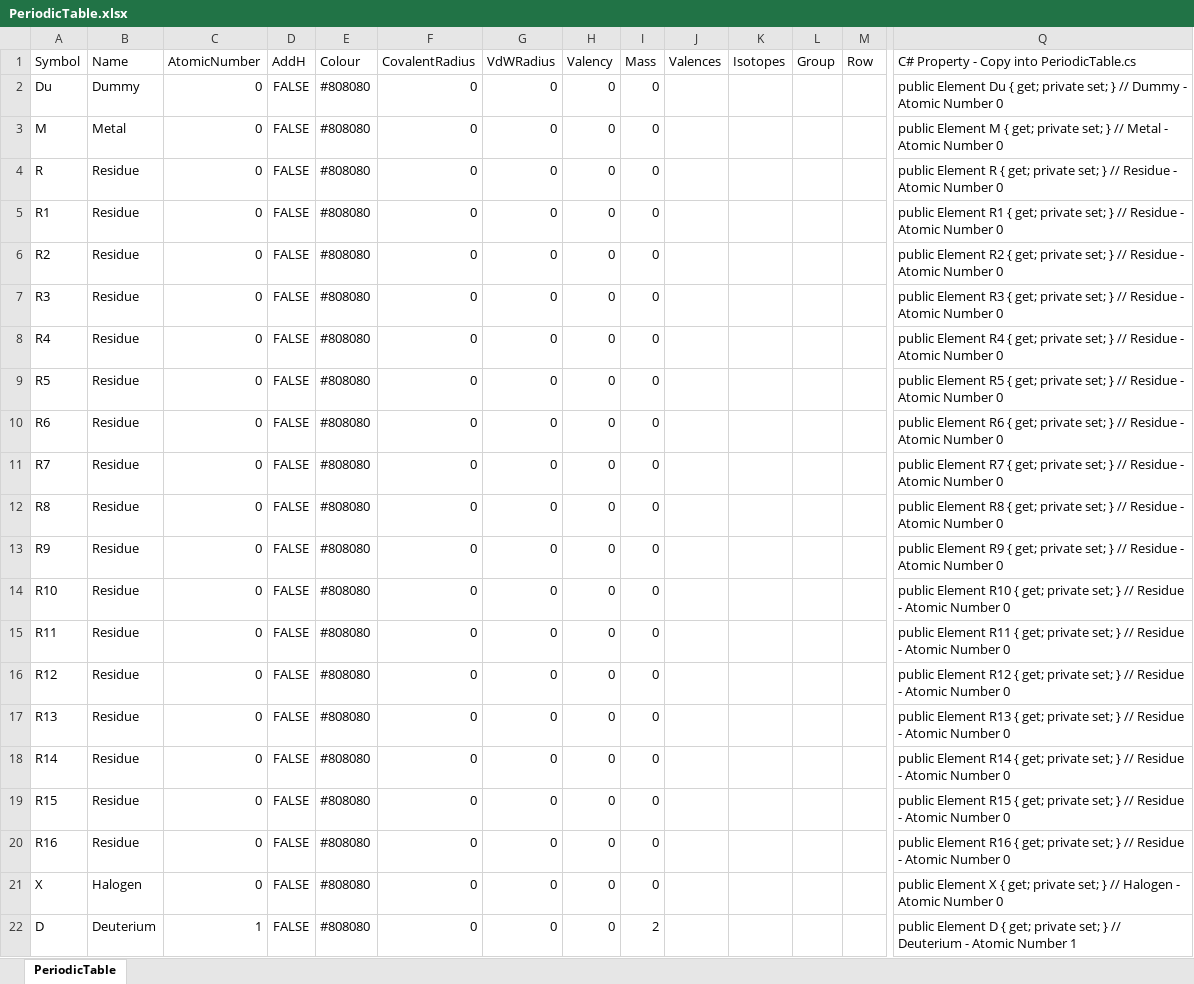
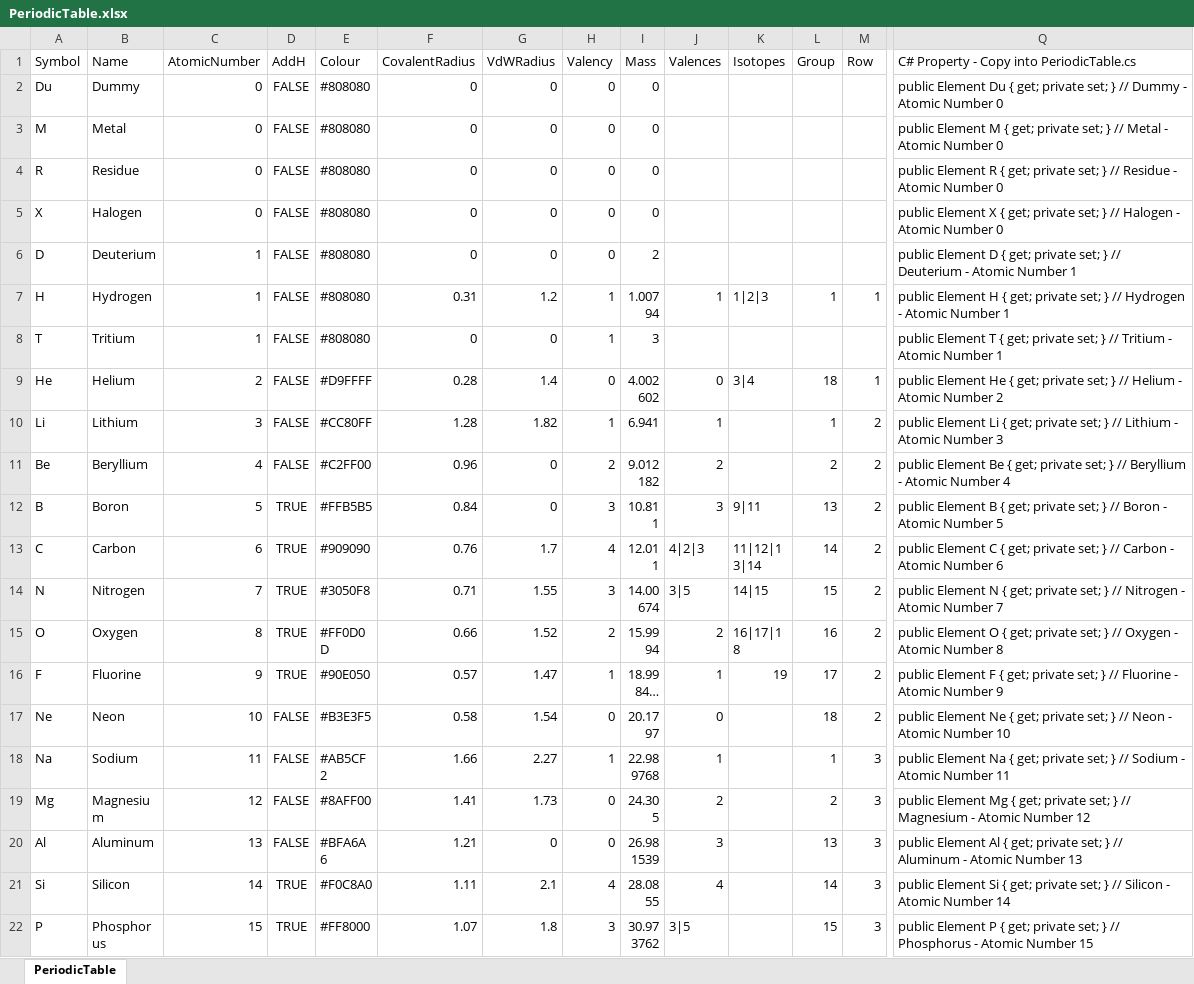
Before and after one commit to Chem4Word/Version3-1, an Excel workbook: src/Chemistry/Chem4Word.Model/Resources/PeriodicTable.xlsx, sheet PeriodicTable, drawn as a sheet; only a part is shown, gaps mark what is left out; the shorter side is filled out with more unchanged rows; long unchanged cells end in …; values as stored, in another font and other column widths than the file's, no borders; rows hold the shown columns only; the diff names each change by its address in the sheet, - before the commit and + after, or states it on an @@ line.

Commit message:
Remove fake elements R1 to R16 as they are going to be Functional Groups

```diff
--- a/src/Chemistry/Chem4Word.Model/Resources/PeriodicTable.xlsx (sheet PeriodicTable)
+++ b/src/Chemistry/Chem4Word.Model/Resources/PeriodicTable.xlsx (sheet PeriodicTable)
-row 5: R1 | Residue | 0 | FALSE | #808080 | 0 | 0 | 0 | 0 |  |  |  |  | public Element R1 { get; private set; } // Residue - Atomic Number 0
-row 6: R2 | Residue | 0 | FALSE | #808080 | 0 | 0 | 0 | 0 |  |  |  |  | public Element R2 { get; private set; } // Residue - Atomic Number 0
-row 7: R3 | Residue | 0 | FALSE | #808080 | 0 | 0 | 0 | 0 |  |  |  |  | public Element R3 { get; private set; } // Residue - Atomic Number 0
-row 8: R4 | Residue | 0 | FALSE | #808080 | 0 | 0 | 0 | 0 |  |  |  |  | public Element R4 { get; private set; } // Residue - Atomic Number 0
-row 9: R5 | Residue | 0 | FALSE | #808080 | 0 | 0 | 0 | 0 |  |  |  |  | public Element R5 { get; private set; } // Residue - Atomic Number 0
-row 10: R6 | Residue | 0 | FALSE | #808080 | 0 | 0 | 0 | 0 |  |  |  |  | public Element R6 { get; private set; } // Residue - Atomic Number 0
-row 11: R7 | Residue | 0 | FALSE | #808080 | 0 | 0 | 0 | 0 |  |  |  |  | public Element R7 { get; private set; } // Residue - Atomic Number 0
-row 12: R8 | Residue | 0 | FALSE | #808080 | 0 | 0 | 0 | 0 |  |  |  |  | public Element R8 { get; private set; } // Residue - Atomic Number 0
-row 13: R9 | Residue | 0 | FALSE | #808080 | 0 | 0 | 0 | 0 |  |  |  |  | public Element R9 { get; private set; } // Residue - Atomic Number 0
-row 14: R10 | Residue | 0 | FALSE | #808080 | 0 | 0 | 0 | 0 |  |  |  |  | public Element R10 { get; private set; } // Residue - Atomic Number 0
-row 15: R11 | Residue | 0 | FALSE | #808080 | 0 | 0 | 0 | 0 |  |  |  |  | public Element R11 { get; private set; } // Residue - Atomic Number 0
-row 16: R12 | Residue | 0 | FALSE | #808080 | 0 | 0 | 0 | 0 |  |  |  |  | public Element R12 { get; private set; } // Residue - Atomic Number 0
-row 17: R13 | Residue | 0 | FALSE | #808080 | 0 | 0 | 0 | 0 |  |  |  |  | public Element R13 { get; private set; } // Residue - Atomic Number 0
-row 18: R14 | Residue | 0 | FALSE | #808080 | 0 | 0 | 0 | 0 |  |  |  |  | public Element R14 { get; private set; } // Residue - Atomic Number 0
-row 19: R15 | Residue | 0 | FALSE | #808080 | 0 | 0 | 0 | 0 |  |  |  |  | public Element R15 { get; private set; } // Residue - Atomic Number 0
-row 20: R16 | Residue | 0 | FALSE | #808080 | 0 | 0 | 0 | 0 |  |  |  |  | public Element R16 { get; private set; } // Residue - Atomic Number 0
```
Also changed, not shown: 2 other files.
